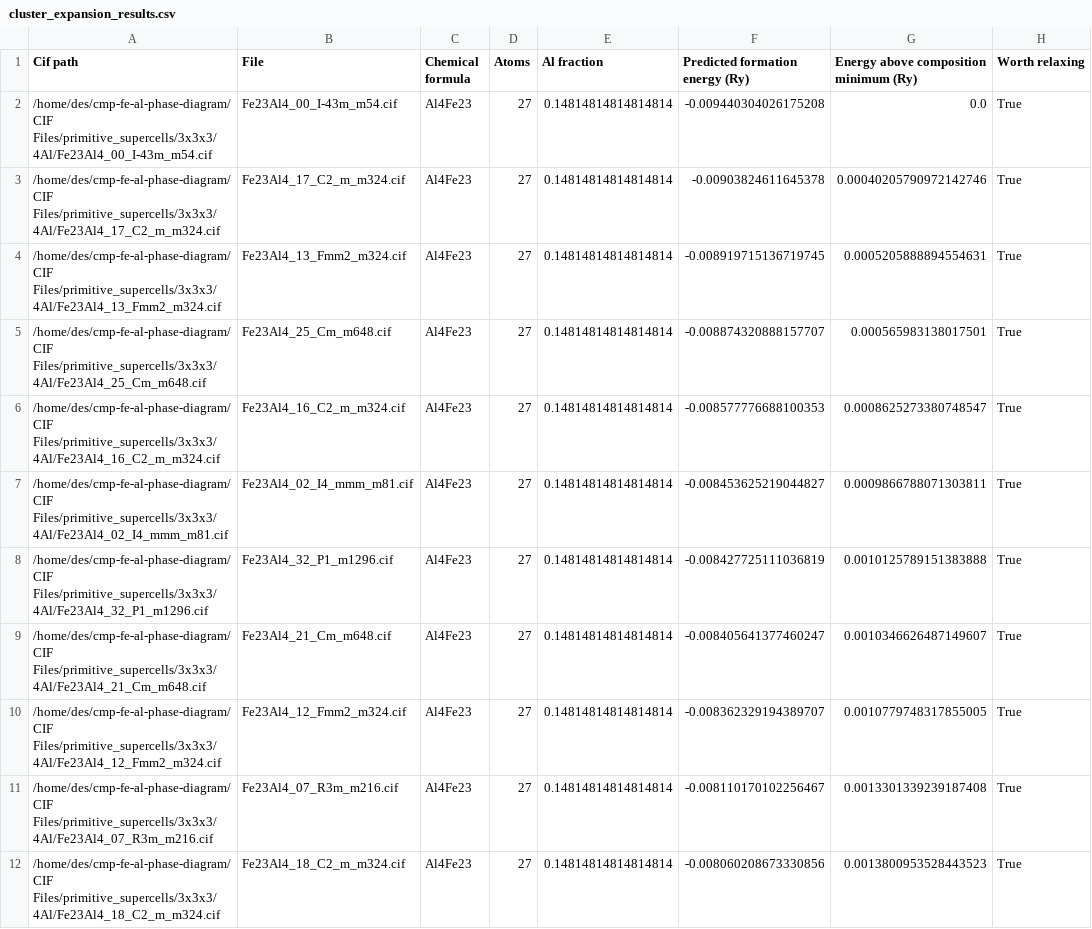
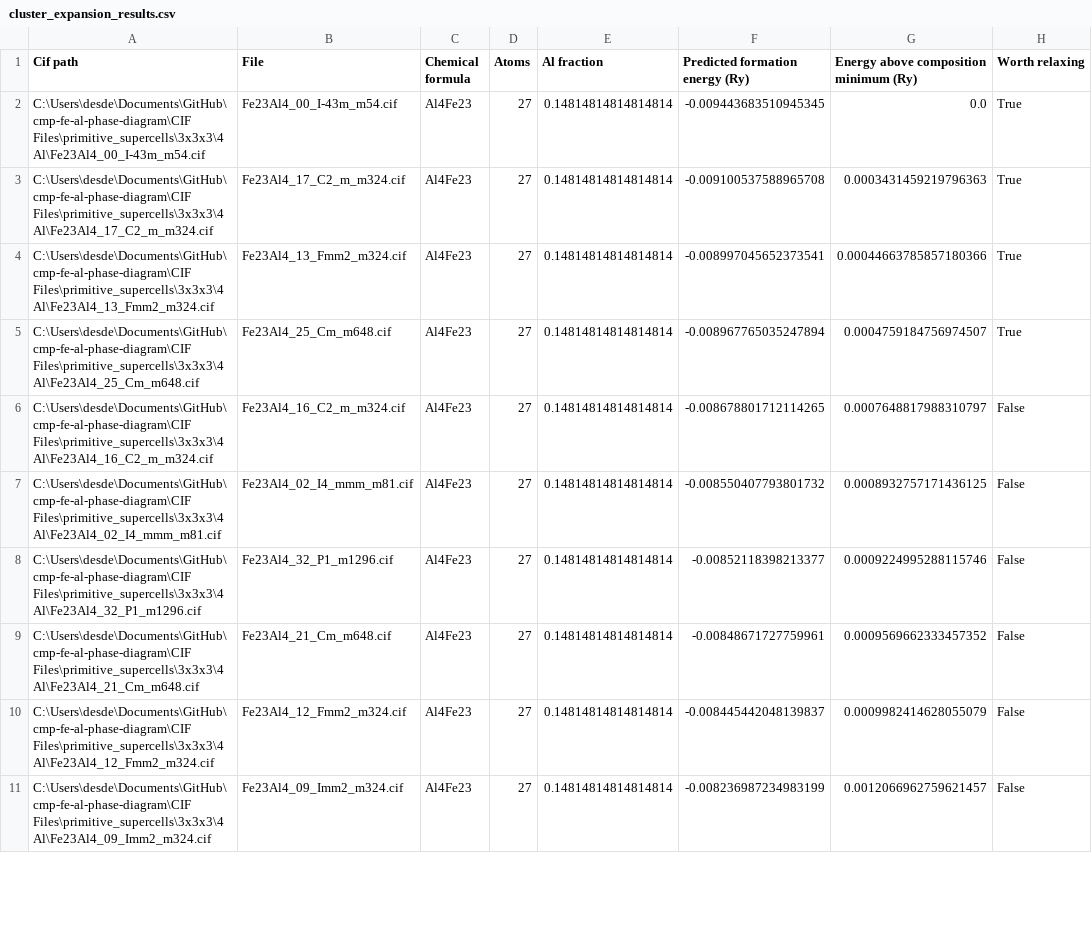
Before and after one commit to desdb6/cmp-fe-al-phase-diagram, a CSV file: CIF Files/primitive_supercells/3x3x3/4Al/cluster_expansion_results.csv, drawn as a sheet; only a part is shown; the diff covers the shown part only.

```diff
--- a/CIF Files/primitive_supercells/3x3x3/4Al/cluster_expansion_results.csv
+++ b/CIF Files/primitive_supercells/3x3x3/4Al/cluster_expansion_results.csv
@@ -1,12 +1,11 @@
 Cif path,File,Chemical formula,Atoms,Al fraction,Predicted formation energy (Ry),Energy above composition minimum (Ry),Worth relaxing
-/home/des/cmp-fe-al-phase-diagram/CIF Files/primitive_supercells/3x3x3/4Al/Fe23Al4_00_I-43m_m54.cif,Fe23Al4_00_I-43m_m54.cif,Al4Fe23,27,0.14814814814814814,-0.009440304026175208,0.0,True
-/home/des/cmp-fe-al-phase-diagram/CIF Files/primitive_supercells/3x3x3/4Al/Fe23Al4_17_C2_m_m324.cif,Fe23Al4_17_C2_m_m324.cif,Al4Fe23,27,0.14814814814814814,-0.00903824611645378,0.00040205790972142746,True
-/home/des/cmp-fe-al-phase-diagram/CIF Files/primitive_supercells/3x3x3/4Al/Fe23Al4_13_Fmm2_m324.cif,Fe23Al4_13_Fmm2_m324.cif,Al4Fe23,27,0.14814814814814814,-0.008919715136719745,0.0005205888894554631,True
-/home/des/cmp-fe-al-phase-diagram/CIF Files/primitive_supercells/3x3x3/4Al/Fe23Al4_25_Cm_m648.cif,Fe23Al4_25_Cm_m648.cif,Al4Fe23,27,0.14814814814814814,-0.008874320888157707,0.000565983138017501,True
-/home/des/cmp-fe-al-phase-diagram/CIF Files/primitive_supercells/3x3x3/4Al/Fe23Al4_16_C2_m_m324.cif,Fe23Al4_16_C2_m_m324.cif,Al4Fe23,27,0.14814814814814814,-0.008577776688100353,0.0008625273380748547,True
-/home/des/cmp-fe-al-phase-diagram/CIF Files/primitive_supercells/3x3x3/4Al/Fe23Al4_02_I4_mmm_m81.cif,Fe23Al4_02_I4_mmm_m81.cif,Al4Fe23,27,0.14814814814814814,-0.008453625219044827,0.0009866788071303811,True
-/home/des/cmp-fe-al-phase-diagram/CIF Files/primitive_supercells/3x3x3/4Al/Fe23Al4_32_P1_m1296.cif,Fe23Al4_32_P1_m1296.cif,Al4Fe23,27,0.14814814814814814,-0.008427725111036819,0.0010125789151383888,True
-/home/des/cmp-fe-al-phase-diagram/CIF Files/primitive_supercells/3x3x3/4Al/Fe23Al4_21_Cm_m648.cif,Fe23Al4_21_Cm_m648.cif,Al4Fe23,27,0.14814814814814814,-0.008405641377460247,0.0010346626487149607,True
-/home/des/cmp-fe-al-phase-diagram/CIF Files/primitive_supercells/3x3x3/4Al/Fe23Al4_12_Fmm2_m324.cif,Fe23Al4_12_Fmm2_m324.cif,Al4Fe23,27,0.14814814814814814,-0.008362329194389707,0.0010779748317855005,True
-/home/des/cmp-fe-al-phase-diagram/CIF Files/primitive_supercells/3x3x3/4Al/Fe23Al4_07_R3m_m216.cif,Fe23Al4_07_R3m_m216.cif,Al4Fe23,27,0.14814814814814814,-0.008110170102256467,0.0013301339239187408,True
-/home/des/cmp-fe-al-phase-diagram/CIF Files/primitive_supercells/3x3x3/4Al/Fe23Al4_18_C2_m_m324.cif,Fe23Al4_18_C2_m_m324.cif,Al4Fe23,27,0.14814814814814814,-0.008060208673330856,0.0013800953528443523,True
+C:\Users\desde\Documents\GitHub\cmp-fe-al-phase-diagram\CIF Files\primitive_supercells\3x3x3\4Al\Fe23Al4_00_I-43m_m54.cif,Fe23Al4_00_I-43m_m54.cif,Al4Fe23,27,0.14814814814814814,-0.009443683510945345,0.0,True
+C:\Users\desde\Documents\GitHub\cmp-fe-al-phase-diagram\CIF Files\primitive_supercells\3x3x3\4Al\Fe23Al4_17_C2_m_m324.cif,Fe23Al4_17_C2_m_m324.cif,Al4Fe23,27,0.14814814814814814,-0.009100537588965708,0.0003431459219796363,True
+C:\Users\desde\Documents\GitHub\cmp-fe-al-phase-diagram\CIF Files\primitive_supercells\3x3x3\4Al\Fe23Al4_13_Fmm2_m324.cif,Fe23Al4_13_Fmm2_m324.cif,Al4Fe23,27,0.14814814814814814,-0.008997045652373541,0.00044663785857180366,True
+C:\Users\desde\Documents\GitHub\cmp-fe-al-phase-diagram\CIF Files\primitive_supercells\3x3x3\4Al\Fe23Al4_25_Cm_m648.cif,Fe23Al4_25_Cm_m648.cif,Al4Fe23,27,0.14814814814814814,-0.008967765035247894,0.0004759184756974507,True
+C:\Users\desde\Documents\GitHub\cmp-fe-al-phase-diagram\CIF Files\primitive_supercells\3x3x3\4Al\Fe23Al4_16_C2_m_m324.cif,Fe23Al4_16_C2_m_m324.cif,Al4Fe23,27,0.14814814814814814,-0.008678801712114265,0.0007648817988310797,False
+C:\Users\desde\Documents\GitHub\cmp-fe-al-phase-diagram\CIF Files\primitive_supercells\3x3x3\4Al\Fe23Al4_02_I4_mmm_m81.cif,Fe23Al4_02_I4_mmm_m81.cif,Al4Fe23,27,0.14814814814814814,-0.008550407793801732,0.0008932757171436125,False
+C:\Users\desde\Documents\GitHub\cmp-fe-al-phase-diagram\CIF Files\primitive_supercells\3x3x3\4Al\Fe23Al4_32_P1_m1296.cif,Fe23Al4_32_P1_m1296.cif,Al4Fe23,27,0.14814814814814814,-0.00852118398213377,0.0009224995288115746,False
+C:\Users\desde\Documents\GitHub\cmp-fe-al-phase-diagram\CIF Files\primitive_supercells\3x3x3\4Al\Fe23Al4_21_Cm_m648.cif,Fe23Al4_21_Cm_m648.cif,Al4Fe23,27,0.14814814814814814,-0.00848671727759961,0.0009569662333457352,False
+C:\Users\desde\Documents\GitHub\cmp-fe-al-phase-diagram\CIF Files\primitive_supercells\3x3x3\4Al\Fe23Al4_12_Fmm2_m324.cif,Fe23Al4_12_Fmm2_m324.cif,Al4Fe23,27,0.14814814814814814,-0.008445442048139837,0.0009982414628055079,False
+C:\Users\desde\Documents\GitHub\cmp-fe-al-phase-diagram\CIF Files\primitive_supercells\3x3x3\4Al\Fe23Al4_09_Imm2_m324.cif,Fe23Al4_09_Imm2_m324.cif,Al4Fe23,27,0.14814814814814814,-0.008236987234983199,0.0012066962759621457,False
```
Also changed, not shown: 3 added rows, 2 removed rows and 70 edited cells elsewhere in this file, CIF Files/conventional_supercells/3x3x3/3Al/cluster_expansion_results.csv, CIF Files/conventional_supercells/3x3x3/4Al/cluster_expansion_results.csv, 29 other files.
